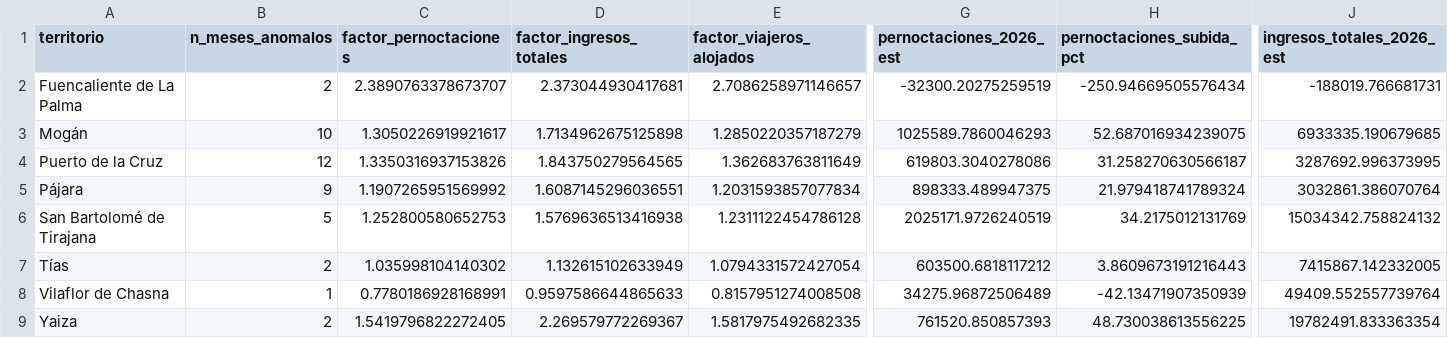
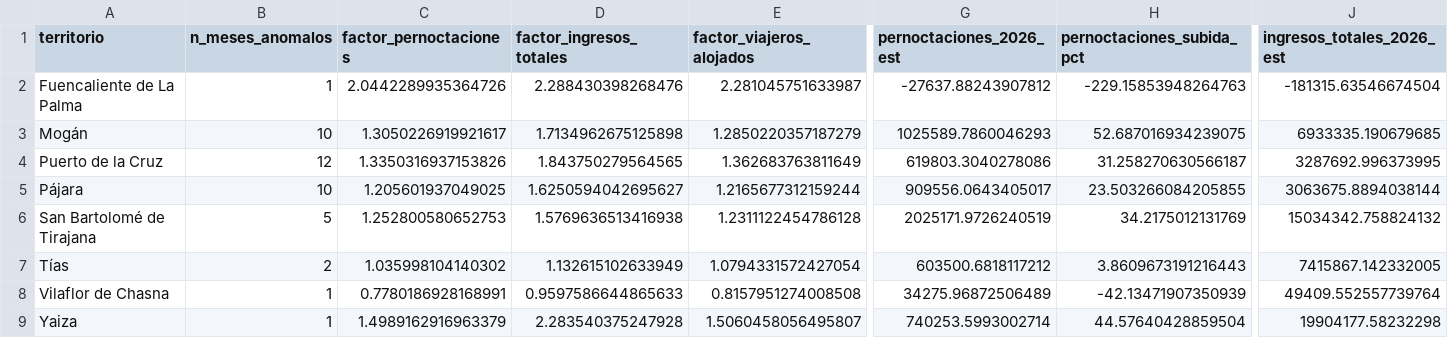
Before and after one commit to saamuhh/Dashboard-TFM, a CSV file: dashboard_impacto_anomalias.csv, drawn as a sheet; only a part is shown, gaps mark what is left out; the diff covers the shown part only; the diff names each change by its address in the sheet, - before the commit and + after, or states it on an @@ line.

Commit message:
Actualiza dashboard_impacto_anomalias.csv desde Colab

```diff
--- a/dashboard_impacto_anomalias.csv
+++ b/dashboard_impacto_anomalias.csv
-B2 (n_meses_anomalos): 2
+B2 (n_meses_anomalos): 1
-C2 (factor_pernoctaciones): 2.3890763378673707
+C2 (factor_pernoctaciones): 2.0442289935364726
-D2 (factor_ingresos_totales): 2.373044930417681
+D2 (factor_ingresos_totales): 2.288430398268476
-E2 (factor_viajeros_alojados): 2.7086258971146657
+E2 (factor_viajeros_alojados): 2.281045751633987
-G2 (pernoctaciones_2026_est): -32300.20275259519
+G2 (pernoctaciones_2026_est): -27637.88243907812
-H2 (pernoctaciones_subida_pct): -250.94669505576434
+H2 (pernoctaciones_subida_pct): -229.15853948264763
-J2 (ingresos_totales_2026_est): -188019.766681731
+J2 (ingresos_totales_2026_est): -181315.63546674504
-B5 (n_meses_anomalos): 9
+B5 (n_meses_anomalos): 10
-C5 (factor_pernoctaciones): 1.1907265951569992
+C5 (factor_pernoctaciones): 1.205601937049025
-D5 (factor_ingresos_totales): 1.6087145296036551
+D5 (factor_ingresos_totales): 1.6250594042695627
-E5 (factor_viajeros_alojados): 1.2031593857077834
+E5 (factor_viajeros_alojados): 1.2165677312159244
-G5 (pernoctaciones_2026_est): 898333.489947375
+G5 (pernoctaciones_2026_est): 909556.0643405017
-H5 (pernoctaciones_subida_pct): 21.979418741789324
+H5 (pernoctaciones_subida_pct): 23.503266084205855
-J5 (ingresos_totales_2026_est): 3032861.386070764
+J5 (ingresos_totales_2026_est): 3063675.8894038144
-B9 (n_meses_anomalos): 2
+B9 (n_meses_anomalos): 1
-C9 (factor_pernoctaciones): 1.5419796822272405
+C9 (factor_pernoctaciones): 1.4989162916963379
-D9 (factor_ingresos_totales): 2.269579772269367
+D9 (factor_ingresos_totales): 2.283540375247928
-E9 (factor_viajeros_alojados): 1.5817975492682335
+E9 (factor_viajeros_alojados): 1.5060458056495807
-G9 (pernoctaciones_2026_est): 761520.850857393
+G9 (pernoctaciones_2026_est): 740253.5993002714
-H9 (pernoctaciones_subida_pct): 48.730038613556225
+H9 (pernoctaciones_subida_pct): 44.57640428859504
-J9 (ingresos_totales_2026_est): 19782491.833363354
+J9 (ingresos_totales_2026_est): 19904177.58232298
```
Also changed, not shown: 9 edited cells elsewhere in this file.
